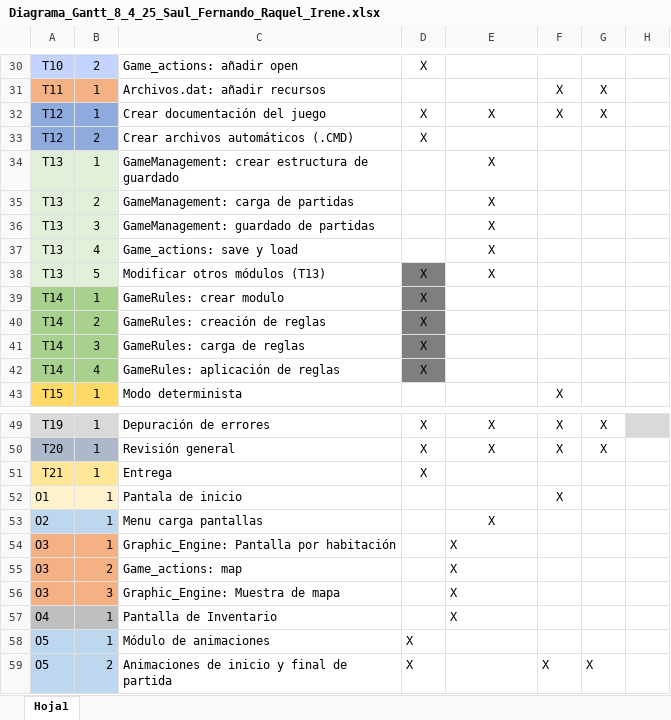
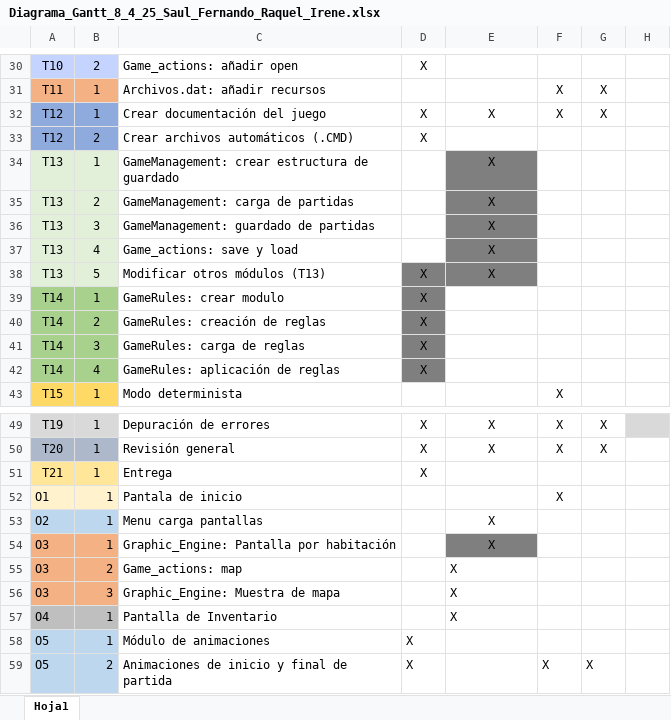
Before and after one commit to TheOneCalledLuas/Pprog_conversation, an Excel workbook: Reuniones_Coordinacion/Diagrama_Gantt_8_4_25_Saul_Fernando_Raquel_Irene.xlsx, sheet Hoja1, drawn as a sheet; only a part is shown, gaps mark what is left out; values as stored, in another font and other column widths than the file's, no borders; charts and pictures not drawn; the diff names each change by its address in the sheet, - before the commit and + after, or states it on an @@ line.

```diff
--- a/Reuniones_Coordinacion/Diagrama_Gantt_8_4_25_Saul_Fernando_Raquel_Irene.xlsx (sheet Hoja1)
+++ b/Reuniones_Coordinacion/Diagrama_Gantt_8_4_25_Saul_Fernando_Raquel_Irene.xlsx (sheet Hoja1)
-E34:E38 fill: none
+E34:E38 fill: #7F7F7F
@@ E54 fill: none → #7F7F7F, alignment: left → center @@
```
Also changed, not shown: 9 other files.
